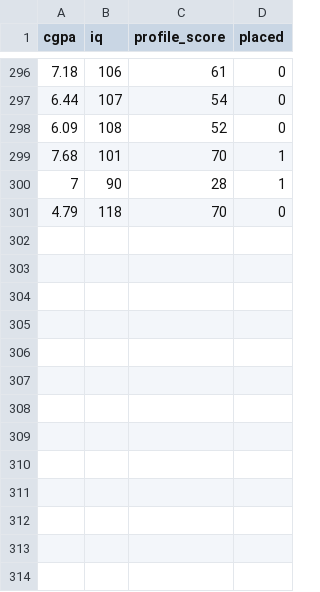
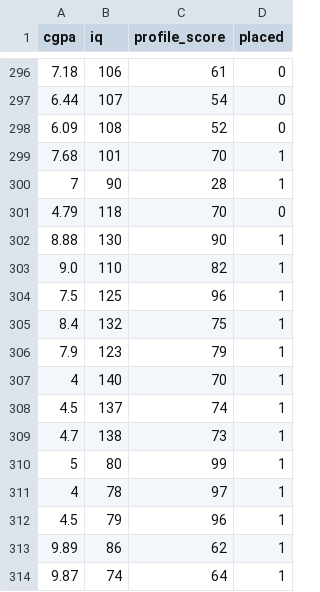
Before and after one commit to Earth-Go/Placement-Predictor, a CSV file: students_placement.csv, drawn as a sheet; only a part is shown, gaps mark what is left out.

Commit message:
Update students_placement.csv

```diff
--- a/students_placement.csv
+++ b/students_placement.csv
@@ -301 +301,14 @@ cgpa,iq,profile_score,placed
 4.79,118,70,0
+8.88,130,90,1
+9.0,110,82,1
+7.5,125,96,1
+8.4,132,75,1
+7.9,123,79,1
+4,140,70,1
+4.5,137,74,1
+4.7,138,73,1
+5,80,99,1
+4,78,97,1
+4.5,79,96,1
+9.89,86,62,1
+9.87,74,64,1
```
